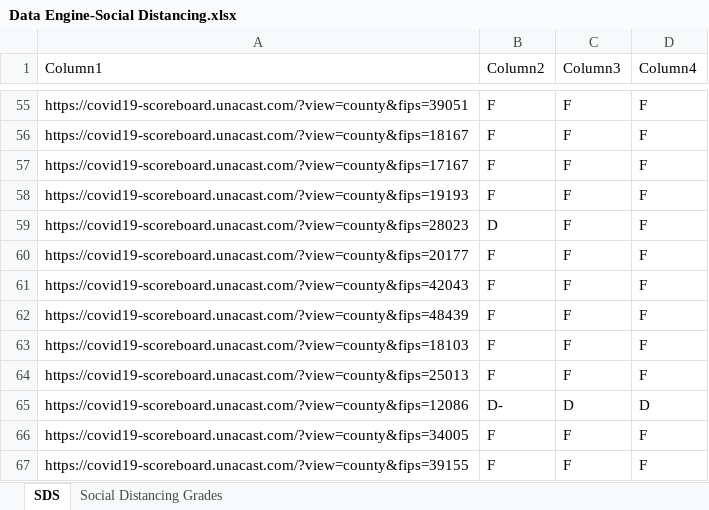
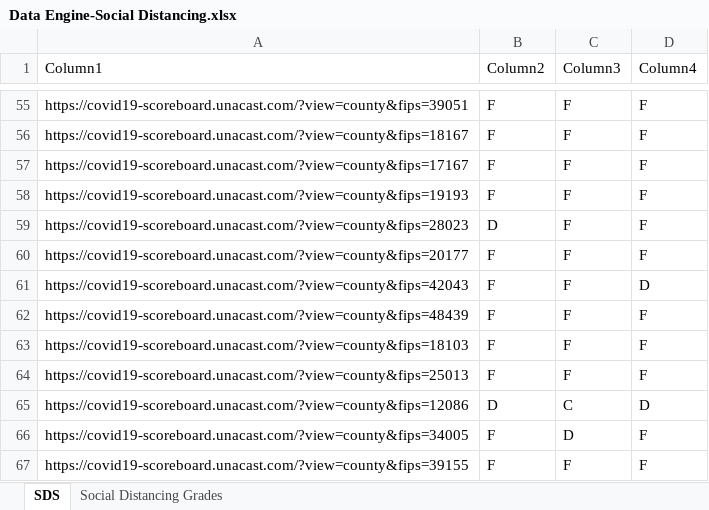
Before and after one commit to JCCriv76/RIVAL, an Excel workbook: Data Engine-Social Distancing.xlsx, sheet SDS, drawn as a sheet; only a part is shown, gaps mark what is left out; values as stored, in another font and other column widths than the file's, no borders; table styles not drawn; the diff covers the shown part only; the diff names each change by its address in the sheet, - before the commit and + after, or states it on an @@ line.

```diff
--- a/Data Engine-Social Distancing.xlsx (sheet SDS)
+++ b/Data Engine-Social Distancing.xlsx (sheet SDS)
-D61 (Column4): F
+D61 (Column4): D
-B65 (Column2): D-
+B65 (Column2): D
-C65 (Column3): D
+C65 (Column3): C
-C66 (Column3): F
+C66 (Column3): D
```
Also changed, not shown: 50 edited cells elsewhere in this sheet, sheet Social Distancing Grades, formulas that keep their value, 19 other files.
